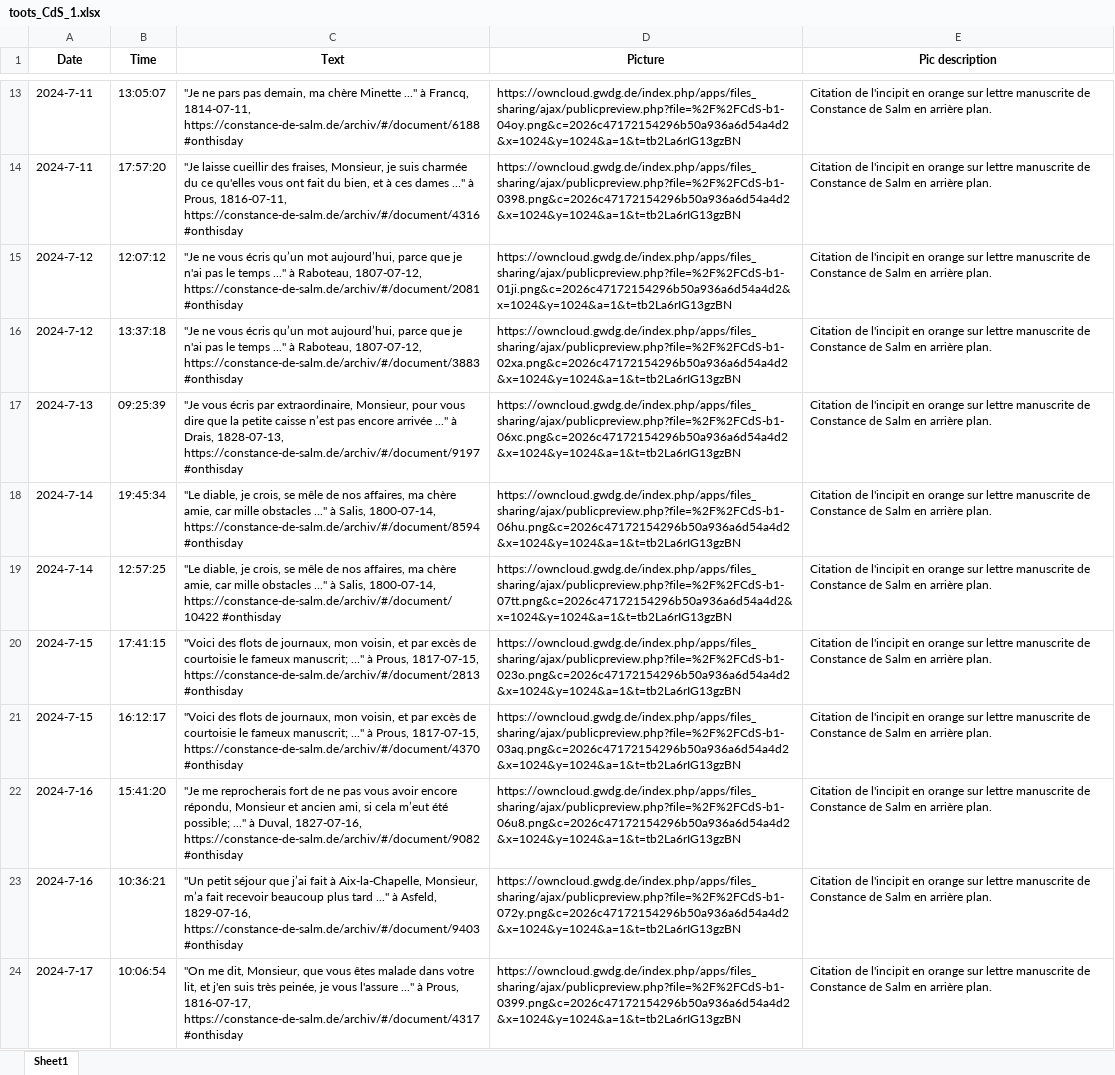
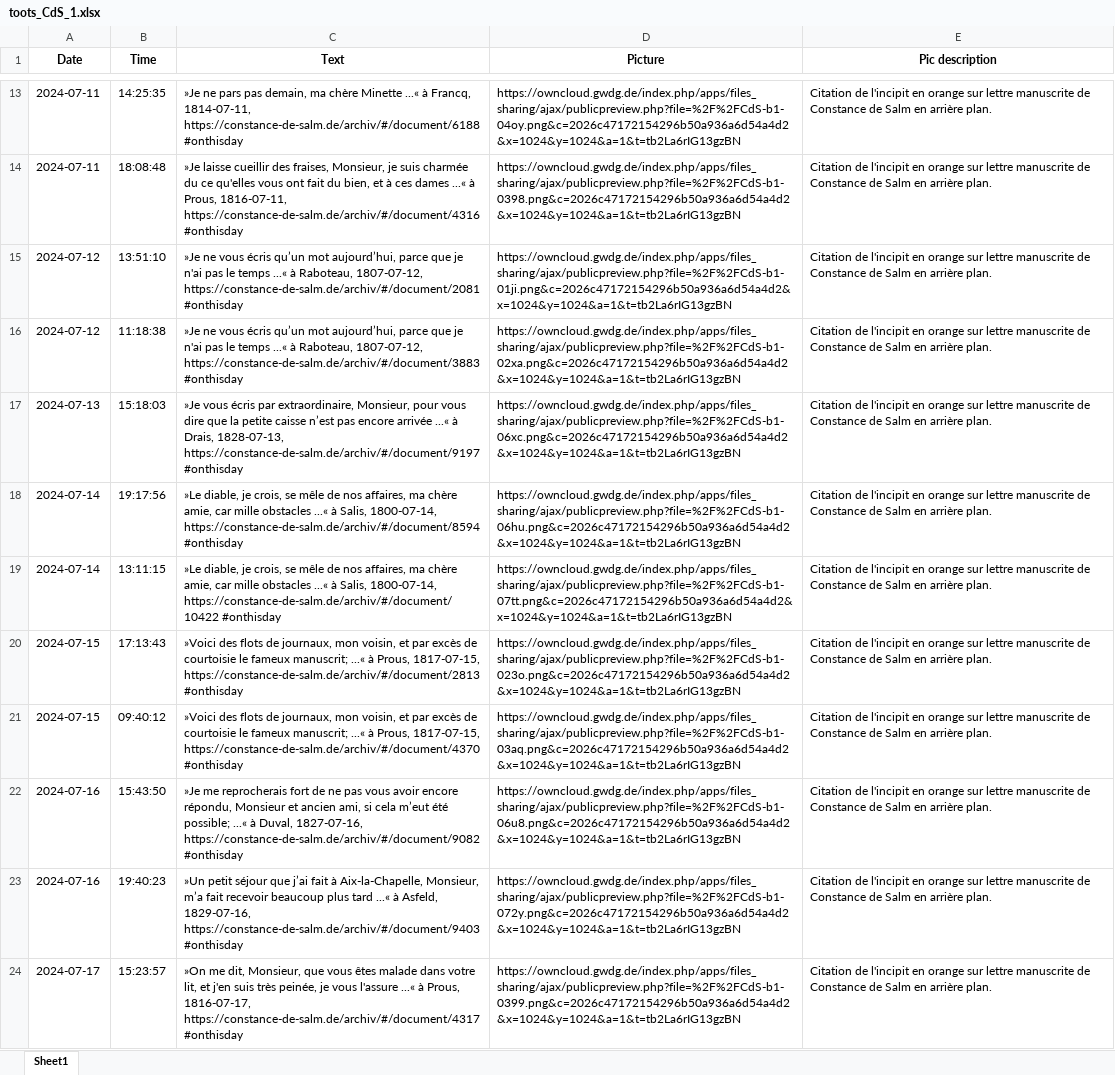
Before and after one commit to dhiparis/ConstanceDeSalm, an Excel workbook: CdS_Mastodon/lib/toots/xlsx/toots_CdS_1.xlsx, sheet Sheet1, drawn as a sheet; only a part is shown, gaps mark what is left out; values as stored, in another font and other column widths than the file's, no borders; the diff covers the shown part only; the diff names each change by its address in the sheet, - before the commit and + after, or states it on an @@ line.

```diff
--- a/CdS_Mastodon/lib/toots/xlsx/toots_CdS_1.xlsx (sheet Sheet1)
+++ b/CdS_Mastodon/lib/toots/xlsx/toots_CdS_1.xlsx (sheet Sheet1)
-A13:A14 (Date): 2024-7-11
+A13:A14 (Date): 2024-07-11
-B13 (Time): 13:05:07
+B13 (Time): 14:25:35
-C13 (Text): "Je ne pars pas demain, ma chère Minette ..." à Francq,…
+C13 (Text): »Je ne pars pas demain, ma chère Minette ...« à Francq,…
-B14 (Time): 17:57:20
+B14 (Time): 18:08:48
-C14 (Text): "Je laisse cueillir des fraises, Monsieur, je suis charmée du ce qu'elles vous ont fait du bien, et à ces dames ..." à Prous,…
+C14 (Text): »Je laisse cueillir des fraises, Monsieur, je suis charmée du ce qu'elles vous ont fait du bien, et à ces dames ...« à Prous,…
-A15:A16 (Date): 2024-7-12
+A15:A16 (Date): 2024-07-12
-B15 (Time): 12:07:12
+B15 (Time): 13:51:10
-C15 (Text): "Je ne vous écris qu’un mot aujourd’hui, parce que je n'ai pas le temps ..." à Raboteau,…
+C15 (Text): »Je ne vous écris qu’un mot aujourd’hui, parce que je n'ai pas le temps ...« à Raboteau,…
-B16 (Time): 13:37:18
+B16 (Time): 11:18:38
-C16 (Text): "Je ne vous écris qu’un mot aujourd’hui, parce que je n'ai pas le temps ..." à Raboteau,…
+C16 (Text): »Je ne vous écris qu’un mot aujourd’hui, parce que je n'ai pas le temps ...« à Raboteau,…
-A17 (Date): 2024-7-13
+A17 (Date): 2024-07-13
-B17 (Time): 09:25:39
+B17 (Time): 15:18:03
-C17 (Text): "Je vous écris par extraordinaire, Monsieur, pour vous dire que la petite caisse n’est pas encore arrivée ..." à Drais,…
+C17 (Text): »Je vous écris par extraordinaire, Monsieur, pour vous dire que la petite caisse n’est pas encore arrivée ...« à Drais,…
-A18:A19 (Date): 2024-7-14
+A18:A19 (Date): 2024-07-14
-B18 (Time): 19:45:34
+B18 (Time): 19:17:56
-C18 (Text): "Le diable, je crois, se mêle de nos affaires, ma chère amie, car mille obstacles ..." à Salis,…
+C18 (Text): »Le diable, je crois, se mêle de nos affaires, ma chère amie, car mille obstacles ...« à Salis,…
-B19 (Time): 12:57:25
+B19 (Time): 13:11:15
-C19 (Text): "Le diable, je crois, se mêle de nos affaires, ma chère amie, car mille obstacles ..." à Salis,…
+C19 (Text): »Le diable, je crois, se mêle de nos affaires, ma chère amie, car mille obstacles ...« à Salis,…
-A20:A21 (Date): 2024-7-15
+A20:A21 (Date): 2024-07-15
-B20 (Time): 17:41:15
+B20 (Time): 17:13:43
-C20 (Text): "Voici des flots de journaux, mon voisin, et par excès de courtoisie le fameux manuscrit; ..." à Prous,…
+C20 (Text): »Voici des flots de journaux, mon voisin, et par excès de courtoisie le fameux manuscrit; ...« à Prous,…
-B21 (Time): 16:12:17
+B21 (Time): 09:40:12
-C21 (Text): "Voici des flots de journaux, mon voisin, et par excès de courtoisie le fameux manuscrit; ..." à Prous,…
+C21 (Text): »Voici des flots de journaux, mon voisin, et par excès de courtoisie le fameux manuscrit; ...« à Prous,…
-A22:A23 (Date): 2024-7-16
+A22:A23 (Date): 2024-07-16
-B22 (Time): 15:41:20
+B22 (Time): 15:43:50
-C22 (Text): "Je me reprocherais fort de ne pas vous avoir encore répondu, Monsieur et ancien ami, si cela m’eut été possible; ..." à Duval,…
+C22 (Text): »Je me reprocherais fort de ne pas vous avoir encore répondu, Monsieur et ancien ami, si cela m’eut été possible; ...« à Duval,…
-B23 (Time): 10:36:21
+B23 (Time): 19:40:23
-C23 (Text): "Un petit séjour que j’ai fait à Aix-la-Chapelle, Monsieur, m’a fait recevoir beaucoup plus tard ..." à Asfeld,…
+C23 (Text): »Un petit séjour que j’ai fait à Aix-la-Chapelle, Monsieur, m’a fait recevoir beaucoup plus tard ...« à Asfeld,…
-A24 (Date): 2024-7-17
+A24 (Date): 2024-07-17
-B24 (Time): 10:06:54
+B24 (Time): 15:23:57
-C24 (Text): "On me dit, Monsieur, que vous êtes malade dans votre lit, et j'en suis très peinée, je vous l'assure ..." à Prous,…
+C24 (Text): »On me dit, Monsieur, que vous êtes malade dans votre lit, et j'en suis très peinée, je vous l'assure ...« à Prous,…
```
Also changed, not shown: 1083 edited cells elsewhere in this sheet, CdS_Mastodon/lib/Lettre_de_CdS.xlsx, CdS_Mastodon/lib/toots/xlsx/toots_CdS_2.xlsx, 14 other files.
